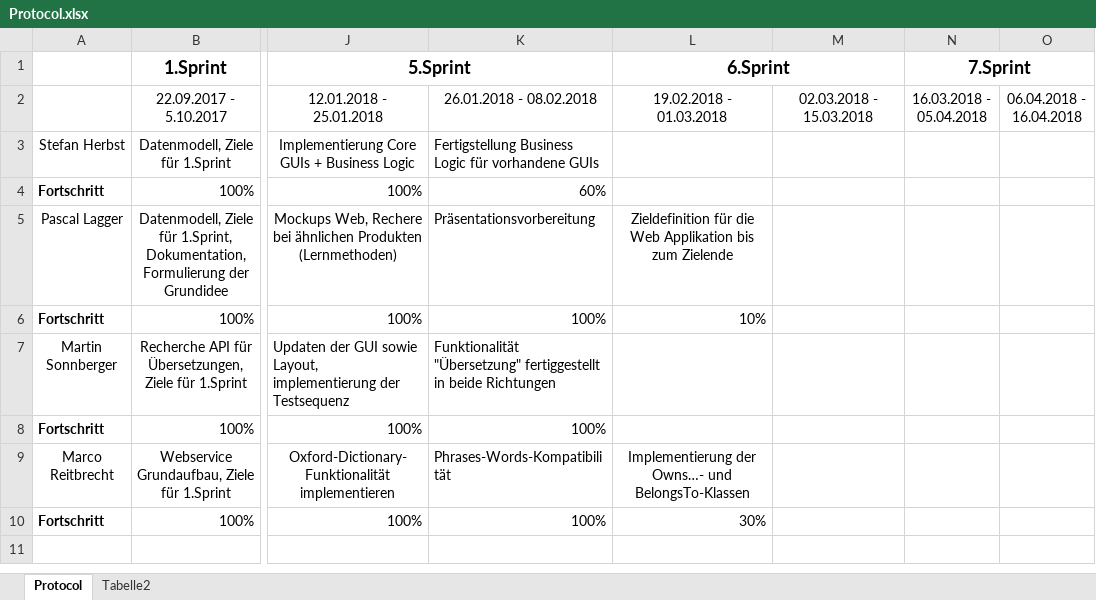
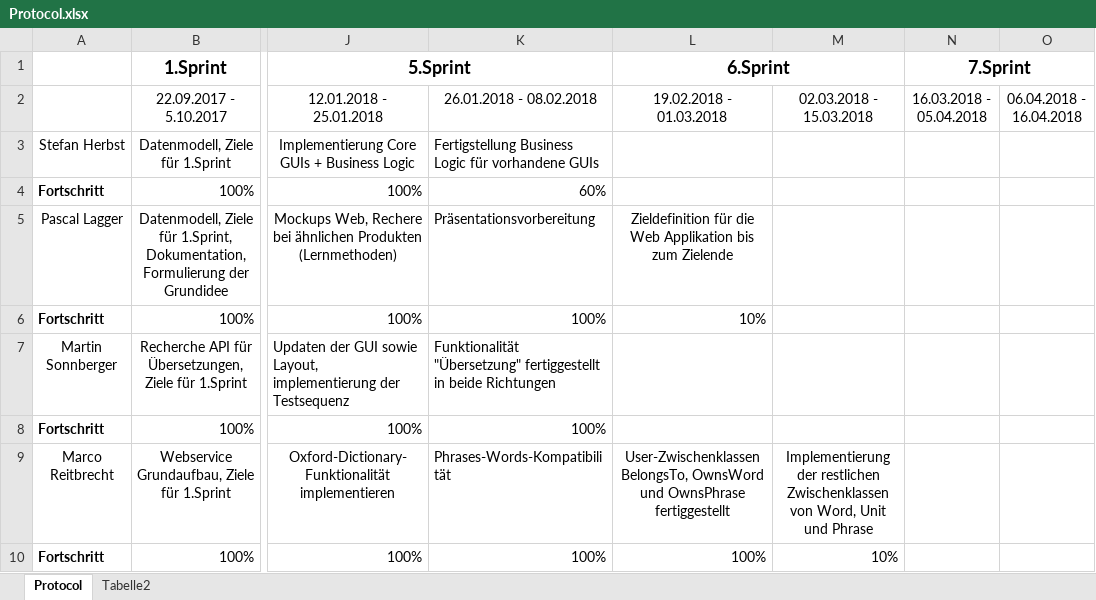
Before and after one commit to herbsts/BSD_Project, an Excel workbook: doku/Protocol.xlsx, sheet Protocol, drawn as a sheet; only a part is shown, gaps mark what is left out; values as stored, in another font and other column widths than the file's, no borders; conditional formats not drawn; the diff names each change by its address in the sheet, - before the commit and + after, or states it on an @@ line.

Commit message:
updates by reitbrecht

```diff
--- a/doku/Protocol.xlsx (sheet Protocol)
+++ b/doku/Protocol.xlsx (sheet Protocol)
-L9 (19.02.2018 - 01.03.2018): Implementierung der Owns…- und BelongsTo-Klassen
+L9 (19.02.2018 - 01.03.2018): User-Zwischenklassen BelongsTo, OwnsWord und OwnsPhrase fertiggestellt
-M9 (02.03.2018 - 15.03.2018): (empty)
+M9 (02.03.2018 - 15.03.2018): Implementierung der restlichen Zwischenklassen von Word, Unit und Phrase
-L10 (19.02.2018 - 01.03.2018): 30%
+L10 (19.02.2018 - 01.03.2018): 100%
-M10 (02.03.2018 - 15.03.2018): (empty)
+M10 (02.03.2018 - 15.03.2018): 10%
```
